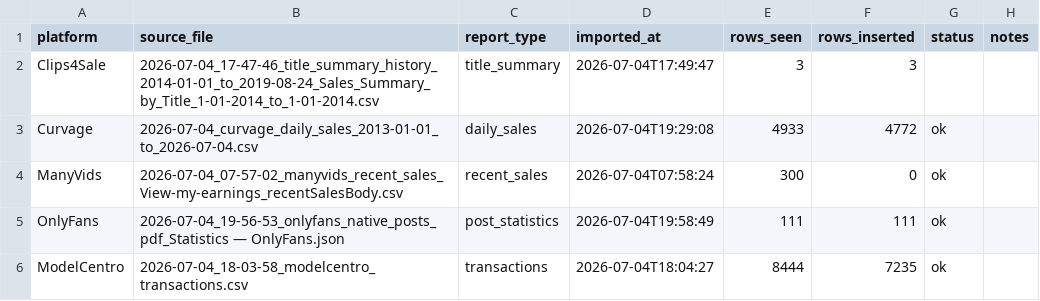
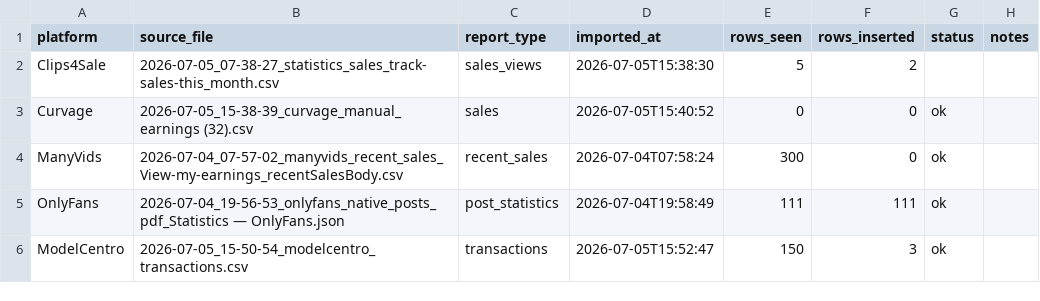
Before and after one commit to Trippaeon3/creator-sales-dashboard-public-2ba6b9a86c53, a CSV file: data/source_freshness.csv, drawn as a sheet.

```diff
--- a/data/source_freshness.csv
+++ b/data/source_freshness.csv
@@ -1,6 +1,6 @@
 platform,source_file,report_type,imported_at,rows_seen,rows_inserted,status,notes
-Clips4Sale,2026-07-04_17-47-46_title_summary_history_2014-01-01_to_2019-08-24_Sales_Summary_by_Title_1-01-2014_to_1-01-2014.csv,title_summary,2026-07-04T17:49:47,3,3,,
-Curvage,2026-07-04_curvage_daily_sales_2013-01-01_to_2026-07-04.csv,daily_sales,2026-07-04T19:29:08,4933,4772,ok,
+Clips4Sale,2026-07-05_07-38-27_statistics_sales_track-sales-this_month.csv,sales_views,2026-07-05T15:38:30,5,2,,
+Curvage,2026-07-05_15-38-39_curvage_manual_earnings (32).csv,sales,2026-07-05T15:40:52,0,0,ok,
 ManyVids,2026-07-04_07-57-02_manyvids_recent_sales_View-my-earnings_recentSalesBody.csv,recent_sales,2026-07-04T07:58:24,300,0,ok,
 OnlyFans,2026-07-04_19-56-53_onlyfans_native_posts_pdf_Statistics — OnlyFans.json,post_statistics,2026-07-04T19:58:49,111,111,ok,
-ModelCentro,2026-07-04_18-03-58_modelcentro_transactions.csv,transactions,2026-07-04T18:04:27,8444,7235,ok,
+ModelCentro,2026-07-05_15-50-54_modelcentro_transactions.csv,transactions,2026-07-05T15:52:47,150,3,ok,
```
Also changed, not shown: data/canonical_source_freshness.csv, data/content_period_summary.csv, 26 other files.
